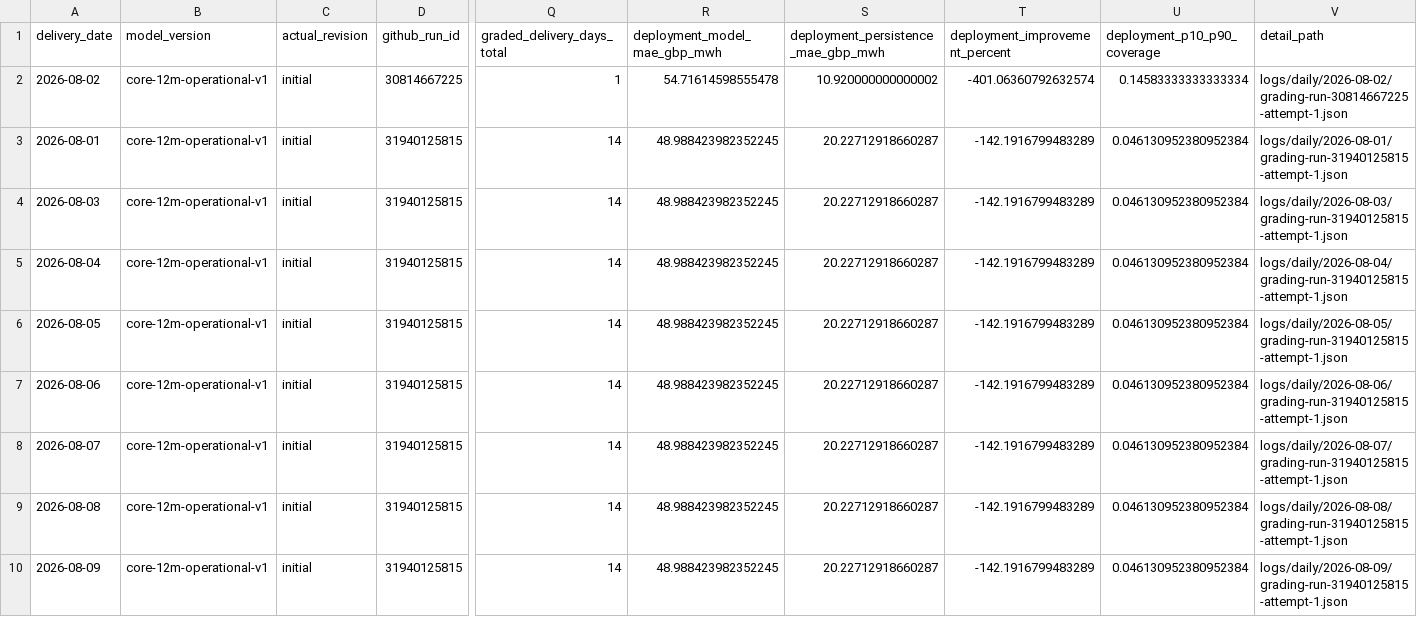
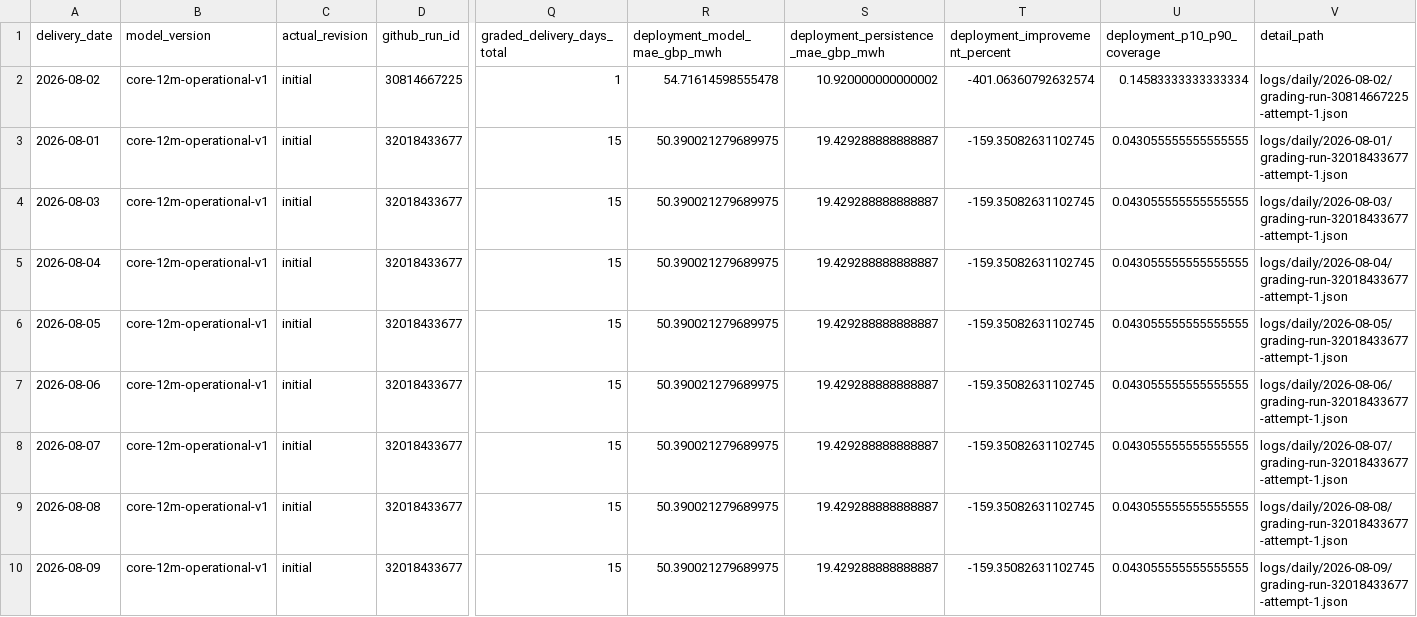
Before and after one commit to Evanssdas/GB-Platform-2, a CSV file: logs/grading_history.csv, drawn as a sheet; only a part is shown, gaps mark what is left out; the diff covers the shown part only; the diff names each change by its address in the sheet, - before the commit and + after, or states it on an @@ line.

```diff
--- a/logs/grading_history.csv
+++ b/logs/grading_history.csv
-D3:D10 (github_run_id): 31940125815
+D3:D10 (github_run_id): 32018433677
-Q3:Q10 (graded_delivery_days_total): 14
+Q3:Q10 (graded_delivery_days_total): 15
-R3:R10 (deployment_model_mae_gbp_mwh): 48.988423982352245
+R3:R10 (deployment_model_mae_gbp_mwh): 50.390021279689975
-S3:S10: 20.22712918660287
+S3:S10: 19.429288888888887
-T3:T10 (deployment_improvement_percent): -142.1916799483289
+T3:T10 (deployment_improvement_percent): -159.35082631102745
-U3:U10 (deployment_p10_p90_coverage): 0.046130952380952384
+U3:U10 (deployment_p10_p90_coverage): 0.043055555555555555
-V3 (detail_path): logs/daily/2026-08-01/grading-run-31940125815-attempt-1.json
+V3 (detail_path): logs/daily/2026-08-01/grading-run-32018433677-attempt-1.json
-V4 (detail_path): logs/daily/2026-08-03/grading-run-31940125815-attempt-1.json
+V4 (detail_path): logs/daily/2026-08-03/grading-run-32018433677-attempt-1.json
-V5 (detail_path): logs/daily/2026-08-04/grading-run-31940125815-attempt-1.json
+V5 (detail_path): logs/daily/2026-08-04/grading-run-32018433677-attempt-1.json
-V6 (detail_path): logs/daily/2026-08-05/grading-run-31940125815-attempt-1.json
+V6 (detail_path): logs/daily/2026-08-05/grading-run-32018433677-attempt-1.json
-V7 (detail_path): logs/daily/2026-08-06/grading-run-31940125815-attempt-1.json
+V7 (detail_path): logs/daily/2026-08-06/grading-run-32018433677-attempt-1.json
-V8 (detail_path): logs/daily/2026-08-07/grading-run-31940125815-attempt-1.json
+V8 (detail_path): logs/daily/2026-08-07/grading-run-32018433677-attempt-1.json
-V9 (detail_path): logs/daily/2026-08-08/grading-run-31940125815-attempt-1.json
+V9 (detail_path): logs/daily/2026-08-08/grading-run-32018433677-attempt-1.json
-V10 (detail_path): logs/daily/2026-08-09/grading-run-31940125815-attempt-1.json
+V10 (detail_path): logs/daily/2026-08-09/grading-run-32018433677-attempt-1.json
```
Also changed, not shown: 1 added row and 42 edited cells elsewhere in this file, live/actuals.csv, logs/daily_summary.csv, 20 other files.
